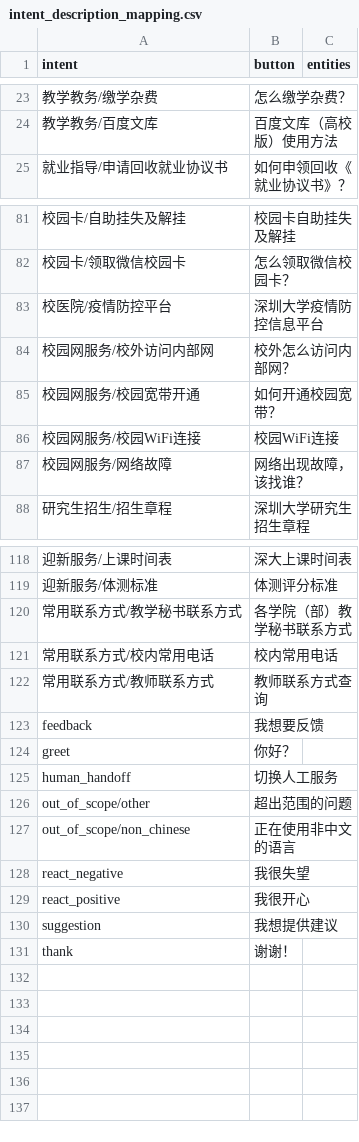
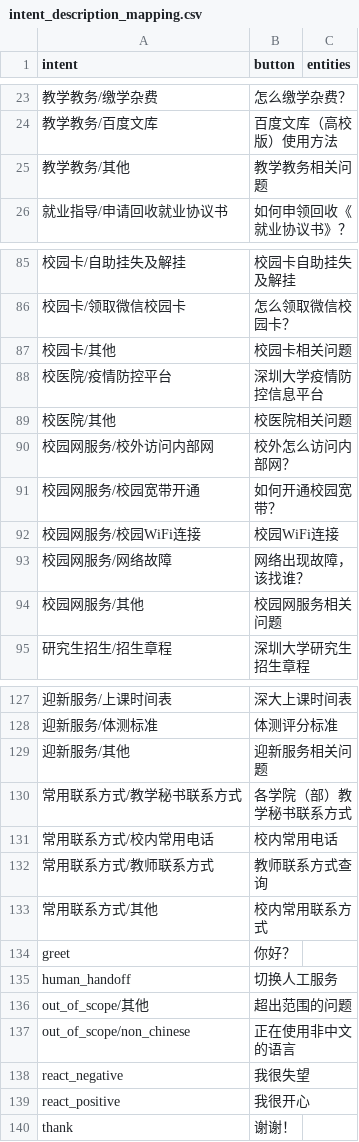
Before and after one commit to where-north/qa_bot, a CSV file: actions/intent_description_mapping.csv, drawn as a sheet; only a part is shown, gaps mark what is left out; removed rows and columns are numbered as before the commit, all else as after; the diff covers the shown part only; the diff names each change by its address in the sheet, - before the commit and + after, or states it on an @@ line.

```diff
--- a/actions/intent_description_mapping.csv
+++ b/actions/intent_description_mapping.csv
+row 25: 教学教务/其他 | 教学教务相关问题
+row 87: 校园卡/其他 | 校园卡相关问题
+row 89: 校医院/其他 | 校医院相关问题
+row 94: 校园网服务/其他 | 校园网服务相关问题
+row 129: 迎新服务/其他 | 迎新服务相关问题
-row 123: feedback | 我想要反馈
+row 133: 常用联系方式/其他 | 校内常用联系方式
-A136 (intent): out_of_scope/other
+A136 (intent): out_of_scope/其他
-row 130: suggestion | 我想提供建议
```
Also changed, not shown: 5 added rows and 2 edited cells elsewhere in this file, 18 other files.
